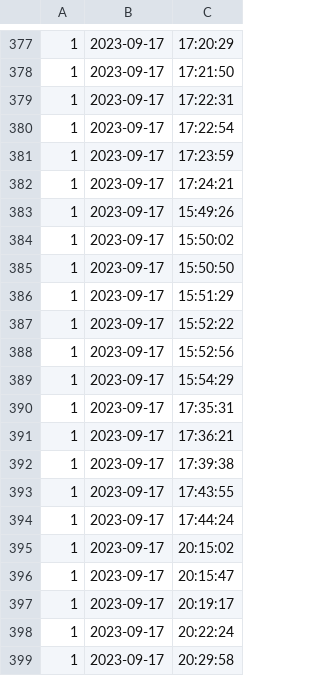
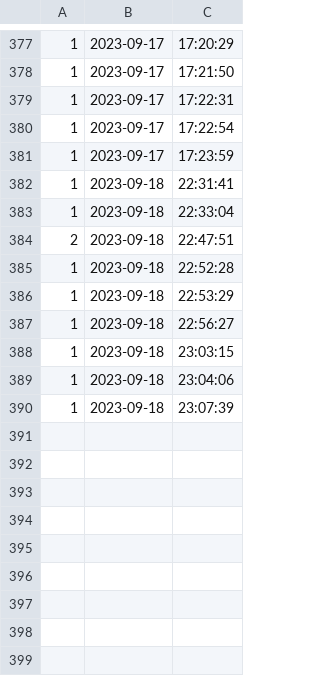
Before and after one commit to newnonsick/CS211-Project, a CSV file: data/logInfo.csv, drawn as a sheet; only a part is shown, gaps mark what is left out; removed rows and columns are numbered as before the commit, all else as after; the diff names each change by its address in the sheet, - before the commit and + after, or states it on an @@ line.

```diff
--- a/data/logInfo.csv
+++ b/data/logInfo.csv
-B382:B383: 2023-09-17
+B382:B383: 2023-09-18
-C382: 17:24:21
+C382: 22:31:41
-C383: 15:49:26
+C383: 22:33:04
-row 384: 1 | 2023-09-17 | 15:50:02
-row 385: 1 | 2023-09-17 | 15:50:50
-row 386: 1 | 2023-09-17 | 15:51:29
+row 384: 2 | 2023-09-18 | 22:47:51
-B385: 2023-09-17
+B385: 2023-09-18
-C385: 15:52:22
+C385: 22:52:28
-row 388: 1 | 2023-09-17 | 15:52:56
-B386: 2023-09-17
+B386: 2023-09-18
-C386: 15:54:29
+C386: 22:53:29
-row 390: 1 | 2023-09-17 | 17:35:31
-B387: 2023-09-17
+B387: 2023-09-18
-C387: 17:36:21
+C387: 22:56:27
-row 392: 1 | 2023-09-17 | 17:39:38
-row 393: 1 | 2023-09-17 | 17:43:55
-row 394: 1 | 2023-09-17 | 17:44:24
-B388:B390: 2023-09-17
+B388:B390: 2023-09-18
-C388: 20:15:02
+C388: 23:03:15
-C389: 20:15:47
+C389: 23:04:06
-C390: 20:19:17
+C390: 23:07:39
-row 398: 1 | 2023-09-17 | 20:22:24
-row 399: 1 | 2023-09-17 | 20:29:58
```
Also changed, not shown: data/eventList.csv, 12 other files.
